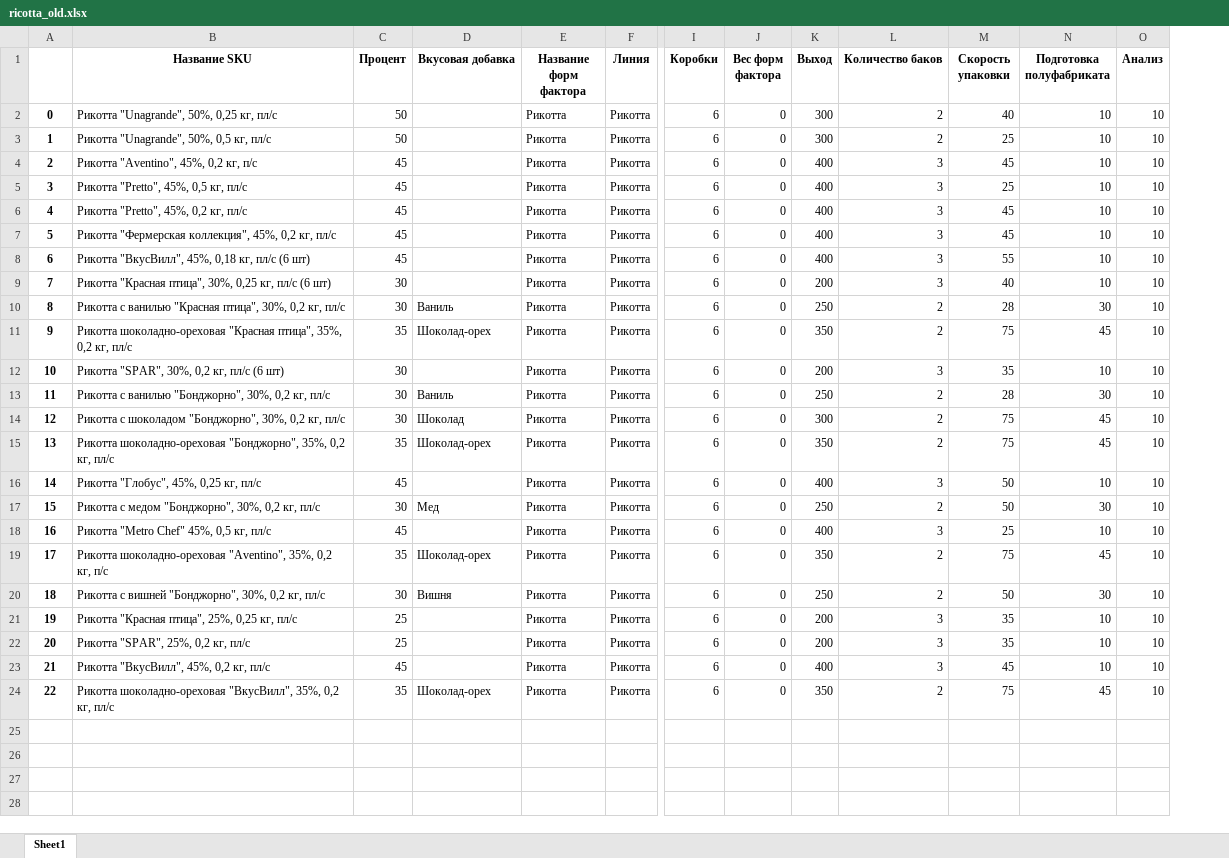
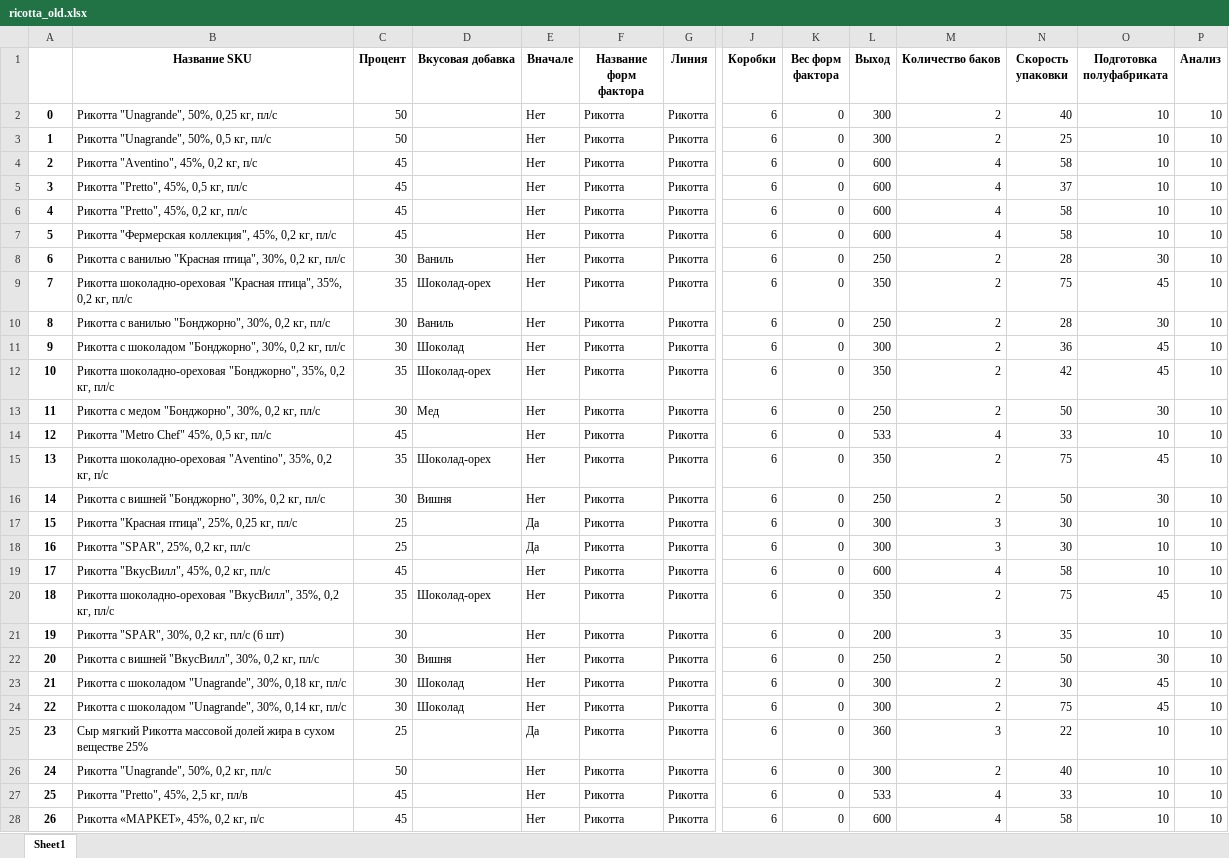
Before and after one commit to nkrokhmal/umalat, an Excel workbook: app/data/static/params/ricotta_old.xlsx, sheet Sheet1, drawn as a sheet; only a part is shown, gaps mark what is left out; values as stored, in another font and other column widths than the file's, no borders; removed rows and columns are numbered as before the commit, all else as after; rows hold the shown columns only; the diff covers the shown part only; the diff names each change by its address in the sheet, - before the commit and + after, or states it on an @@ line.

```diff
--- a/app/data/static/params/ricotta_old.xlsx (sheet Sheet1)
+++ b/app/data/static/params/ricotta_old.xlsx (sheet Sheet1)
+column E (Вначале), rows 2-20: Нет | Нет | Нет | Нет | Нет | Нет | Нет | Нет | Нет | Нет | Нет | Нет | Нет | Нет | Нет | Да | Да | Нет | Нет
-L4:L7 (Выход): 400
+L4:L7 (Выход): 600
-M4:M7 (Количество баков): 3
+M4:M7 (Количество баков): 4
-N4 (Скорость упаковки): 45
+N4 (Скорость упаковки): 58
-N5 (Скорость упаковки): 25
+N5 (Скорость упаковки): 37
-N6:N7 (Скорость упаковки): 45
+N6:N7 (Скорость упаковки): 58
-row 8: 6 | Рикотта "ВкусВилл", 45%, 0,18 кг, пл/с (6 шт) | 45 |  | Рикотта | Рикотта | 6 | 0 | 400 | 3 | 55 | 10 | 10
-row 9: 7 | Рикотта "Красная птица", 30%, 0,25 кг, пл/с (6 шт) | 30 |  | Рикотта | Рикотта | 6 | 0 | 200 | 3 | 40 | 10 | 10
@@ column A renumbered between rows 8 and 20 @@
-N11 (Скорость упаковки): 75
+N11 (Скорость упаковки): 36
-N12 (Скорость упаковки): 75
+N12 (Скорость упаковки): 42
-row 16: 14 | Рикотта "Глобус", 45%, 0,25 кг, пл/с | 45 |  | Рикотта | Рикотта | 6 | 0 | 400 | 3 | 50 | 10 | 10
-L14 (Выход): 400
+L14 (Выход): 533
-M14 (Количество баков): 3
+M14 (Количество баков): 4
-N14 (Скорость упаковки): 25
+N14 (Скорость упаковки): 33
-L17:L18 (Выход): 200
+L17:L18 (Выход): 300
-N17:N18 (Скорость упаковки): 35
+N17:N18 (Скорость упаковки): 30
-L19 (Выход): 400
+L19 (Выход): 600
-M19 (Количество баков): 3
+M19 (Количество баков): 4
-N19 (Скорость упаковки): 45
+N19 (Скорость упаковки): 58
@@ row 12 moved to row 21: 19 @@
+row 22: 20 | Рикотта с вишней "ВкусВилл", 30%, 0,2 кг, пл/с | 30 | Вишня | Нет | Рикотта | Рикотта | 6 | 0 | 250 | 2 | 50 | 30 | 10
+row 23: 21 | Рикотта с шоколадом "Unagrande", 30%, 0,18 кг, пл/с | 30 | Шоколад | Нет | Рикотта | Рикотта | 6 | 0 | 300 | 2 | 30 | 45 | 10
+row 24: 22 | Рикотта с шоколадом "Unagrande", 30%, 0,14 кг, пл/с | 30 | Шоколад | Нет | Рикотта | Рикотта | 6 | 0 | 300 | 2 | 75 | 45 | 10
+row 25: 23 | Сыр мягкий Рикотта массовой долей жира в сухом веществе 25% | 25 |  | Да | Рикотта | Рикотта | 6 | 0 | 360 | 3 | 22 | 10 | 10
+row 26: 24 | Рикотта "Unagrande", 50%, 0,2 кг, пл/с | 50 |  | Нет | Рикотта | Рикотта | 6 | 0 | 300 | 2 | 40 | 10 | 10
+row 27: 25 | Рикотта "Pretto", 45%, 2,5 кг, пл/в | 45 |  | Нет | Рикотта | Рикотта | 6 | 0 | 533 | 4 | 33 | 10 | 10
+row 28: 26 | Рикотта «МАРКЕТ», 45%, 0,2 кг, п/с | 45 |  | Нет | Рикотта | Рикотта | 6 | 0 | 600 | 4 | 58 | 10 | 10
```
Also changed, not shown: 2 added rows elsewhere in this sheet, app/data/static/params/ricotta.xlsx, 17 other files.
